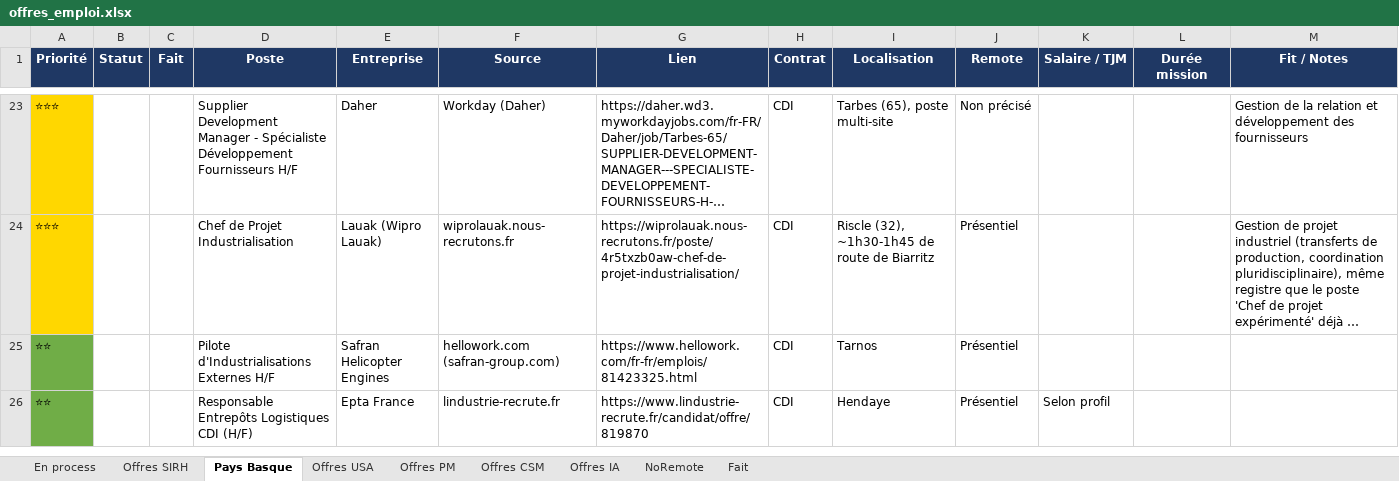
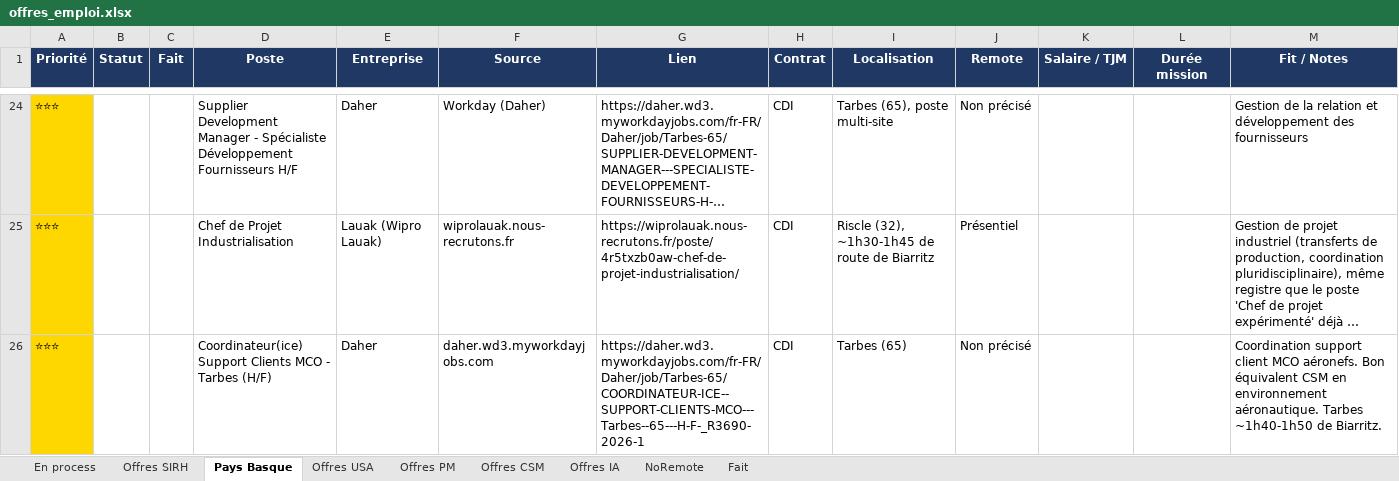
Before and after one commit to MisterZogs/recherche-taf, an Excel workbook: offres_emploi.xlsx, sheet Pays Basque, drawn as a sheet; only a part is shown, gaps mark what is left out; the shorter side is filled out with more unchanged rows; long unchanged cells end in …; values as stored, in another font and other column widths than the file's, no borders; rows hold the shown columns only; the diff covers the shown part only; the diff names each change by its address in the sheet, - before the commit and + after, or states it on an @@ line.

```diff
--- a/offres_emploi.xlsx (sheet Pays Basque)
+++ b/offres_emploi.xlsx (sheet Pays Basque)
+row 26: ⭐⭐⭐ |  |  | Coordinateur(ice) Support Clients MCO - Tarbes (H/F) | Daher | daher.wd3.myworkdayjobs.com | https://daher.wd3.myworkdayjobs.com/fr-FR/Daher/job/Tarbes-65/COORDINATEUR-ICE--SUPPORT-CLIENTS-MCO---Tarbes--65---H-F-_R3690-2026-1 | CDI | Tarbes (65) | Non précisé |  |  | Coordination support client MCO aéronefs. Bon équivalent CSM en environnement aéronautique. Tarbes ~1h40-1h50 de Biarritz.
```
Also changed, not shown: 4 added rows elsewhere in this sheet, sheet Offres CSM, sheet Fait, sheet Offres SIRH, sheet Offres IA, sheet Offres USA, sheet Offres PM, 1 more sheet, hidden cells.
